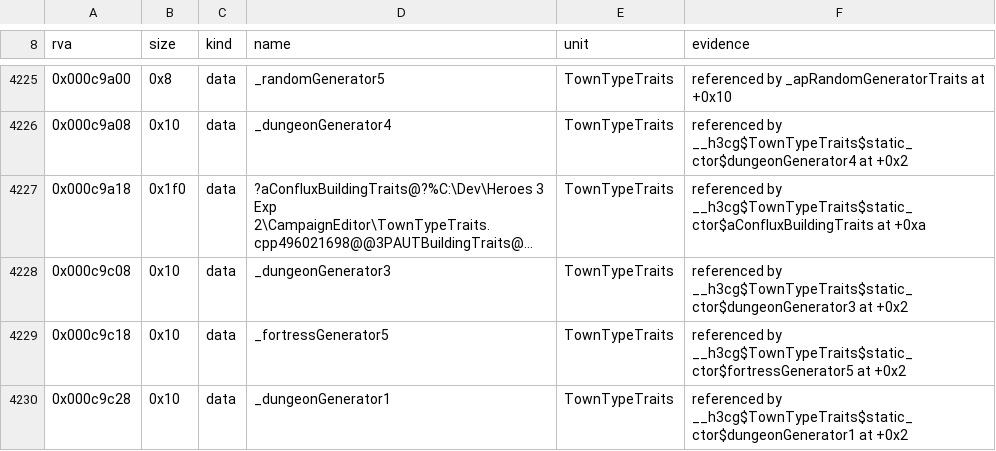
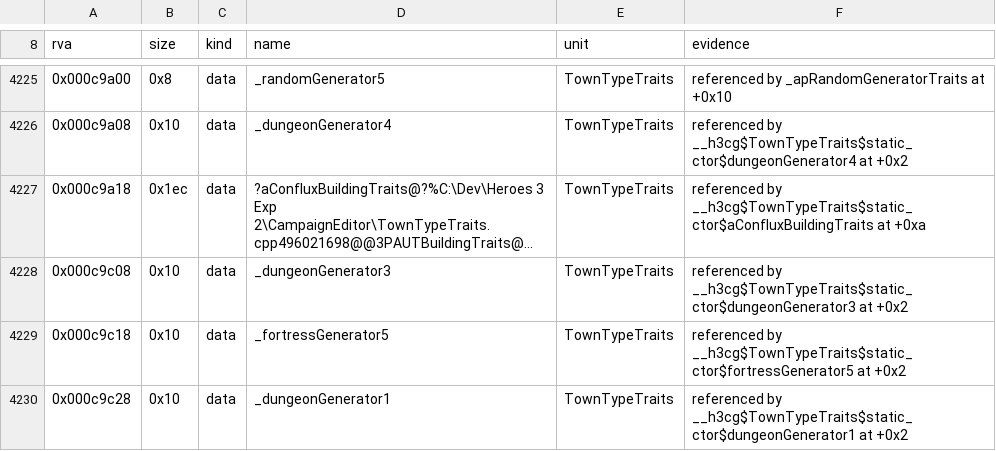
Before and after one commit to Simontwice/homm3-decomp, a TSV file: config/retail/h3ccmped/placements.tsv, drawn as a sheet; only a part is shown, gaps mark what is left out; long unchanged cells end in …; the diff names each change by its address in the sheet, - before the commit and + after, or states it on an @@ line.

Commit message:
Refresh scores and placements after the rebase

```diff
--- a/config/retail/h3ccmped/placements.tsv
+++ b/config/retail/h3ccmped/placements.tsv
-B4227 (size): 0x1f0
+B4227 (size): 0x1ec
```
Also changed, not shown: config/match_baseline.h3maped.tsv, 1 other file.
